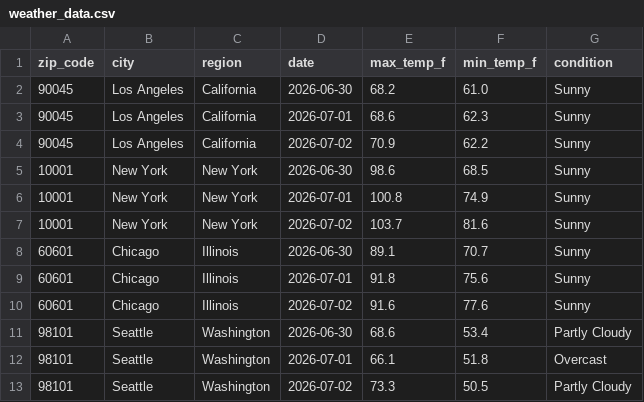
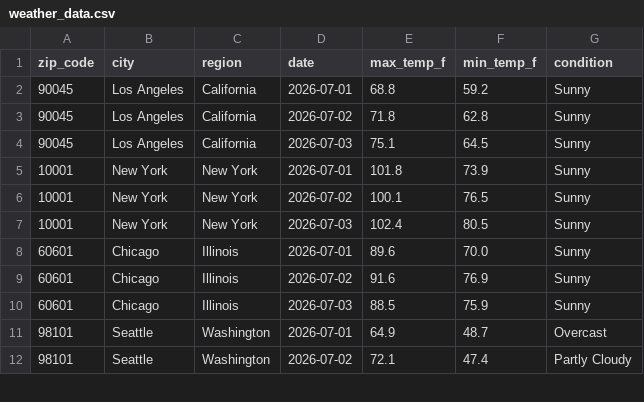
Before and after one commit to lontok/weather-api-pipeline-test, a CSV file: weather_data.csv, drawn as a sheet; only a part is shown; the diff covers the shown part only.

```diff
--- a/weather_data.csv
+++ b/weather_data.csv
@@ -1,13 +1,12 @@
 zip_code,city,region,date,max_temp_f,min_temp_f,condition
-90045,Los Angeles,California,2026-06-30,68.2,61.0,Sunny
-90045,Los Angeles,California,2026-07-01,68.6,62.3,Sunny
-90045,Los Angeles,California,2026-07-02,70.9,62.2,Sunny
-10001,New York,New York,2026-06-30,98.6,68.5,Sunny
-10001,New York,New York,2026-07-01,100.8,74.9,Sunny
-10001,New York,New York,2026-07-02,103.7,81.6,Sunny
-60601,Chicago,Illinois,2026-06-30,89.1,70.7,Sunny
-60601,Chicago,Illinois,2026-07-01,91.8,75.6,Sunny
-60601,Chicago,Illinois,2026-07-02,91.6,77.6,Sunny
-98101,Seattle,Washington,2026-06-30,68.6,53.4,Partly Cloudy
-98101,Seattle,Washington,2026-07-01,66.1,51.8,Overcast
-98101,Seattle,Washington,2026-07-02,73.3,50.5,Partly Cloudy
+90045,Los Angeles,California,2026-07-01,68.8,59.2,Sunny
+90045,Los Angeles,California,2026-07-02,71.8,62.8,Sunny
+90045,Los Angeles,California,2026-07-03,75.1,64.5,Sunny
+10001,New York,New York,2026-07-01,101.8,73.9,Sunny
+10001,New York,New York,2026-07-02,100.1,76.5,Sunny
+10001,New York,New York,2026-07-03,102.4,80.5,Sunny
+60601,Chicago,Illinois,2026-07-01,89.6,70.0,Sunny
+60601,Chicago,Illinois,2026-07-02,91.6,76.9,Sunny
+60601,Chicago,Illinois,2026-07-03,88.5,75.9,Sunny
+98101,Seattle,Washington,2026-07-01,64.9,48.7,Overcast
+98101,Seattle,Washington,2026-07-02,72.1,47.4,Partly Cloudy
```
Also changed, not shown: 1 added row and 145 edited cells elsewhere in this file.
